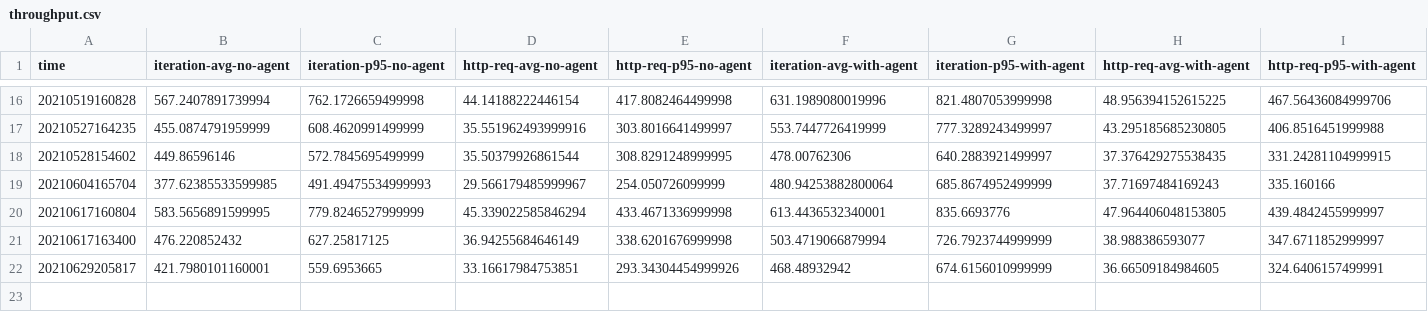
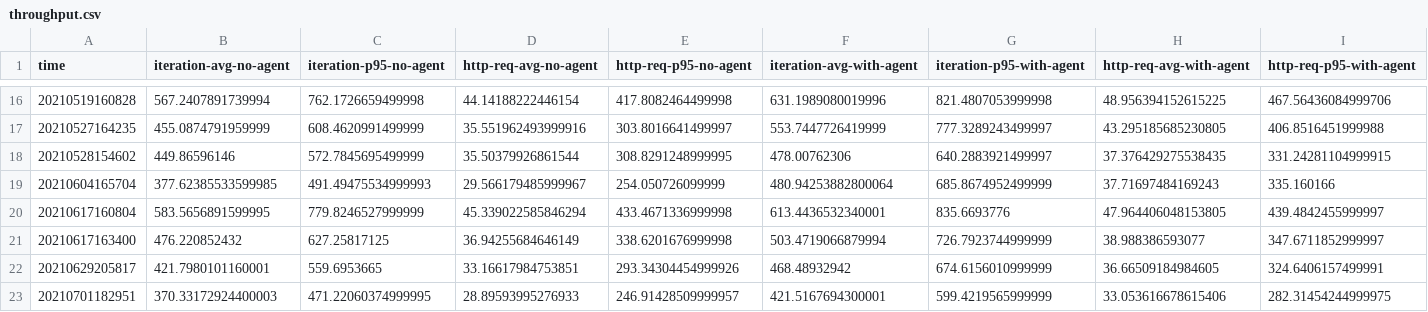
Before and after one commit to breedx-splk/iguanodon, a CSV file: results/throughput.csv, drawn as a sheet; only a part is shown, gaps mark what is left out.

```diff
--- a/results/throughput.csv
+++ b/results/throughput.csv
@@ -22 +22,2 @@ time,iteration-avg-no-agent,iteration-p95-no-agent,http-req-avg-no-agent,http-re
 20210629205817,421.7980101160001,559.6953665,33.16617984753851,293.34304454999926,468.48932942,674.6156010999999,36.66509184984605,324.6406157499991
+20210701182951,370.33172924400003,471.22060374999995,28.89593995276933,246.91428509999957,421.5167694300001,599.4219565999999,33.053616678615406,282.31454244999975
```
Also changed, not shown: results/allocations.csv, results/garbage_collection.csv, 3 other files.
